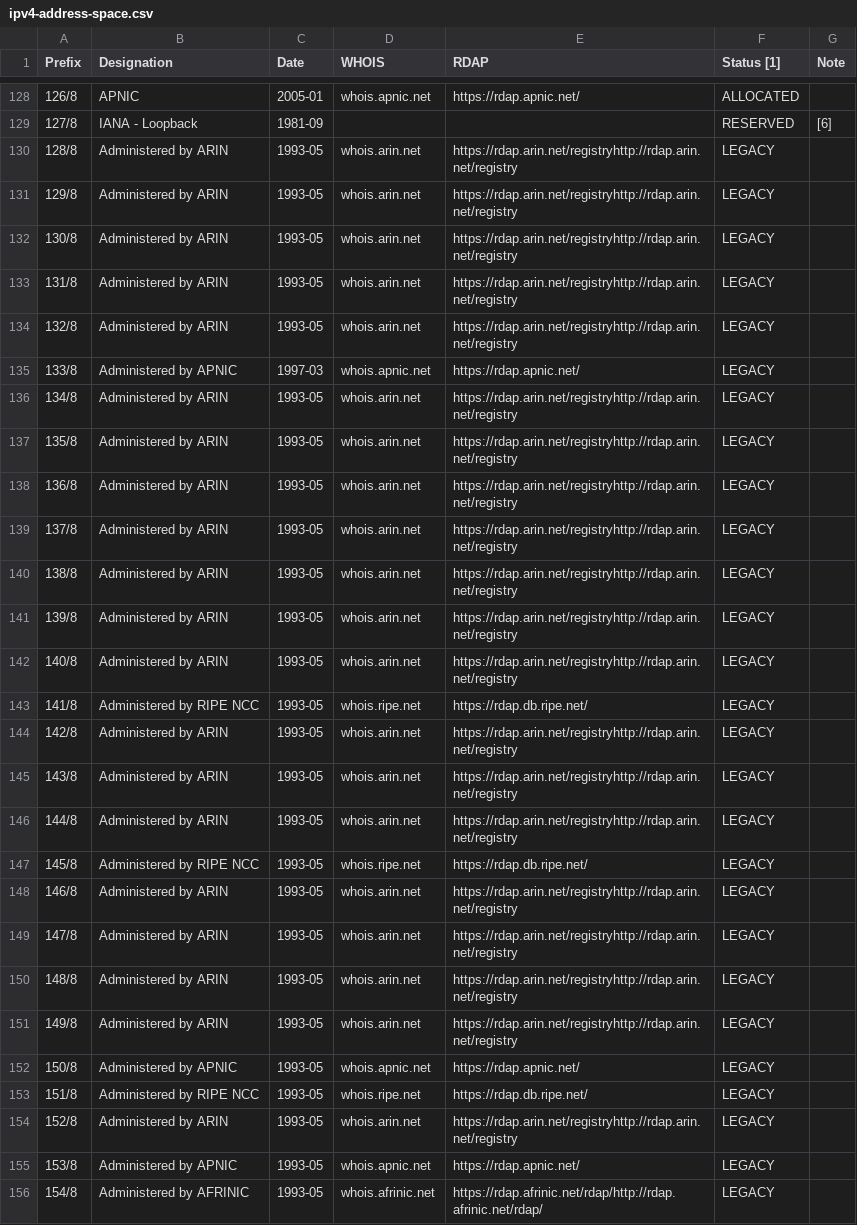
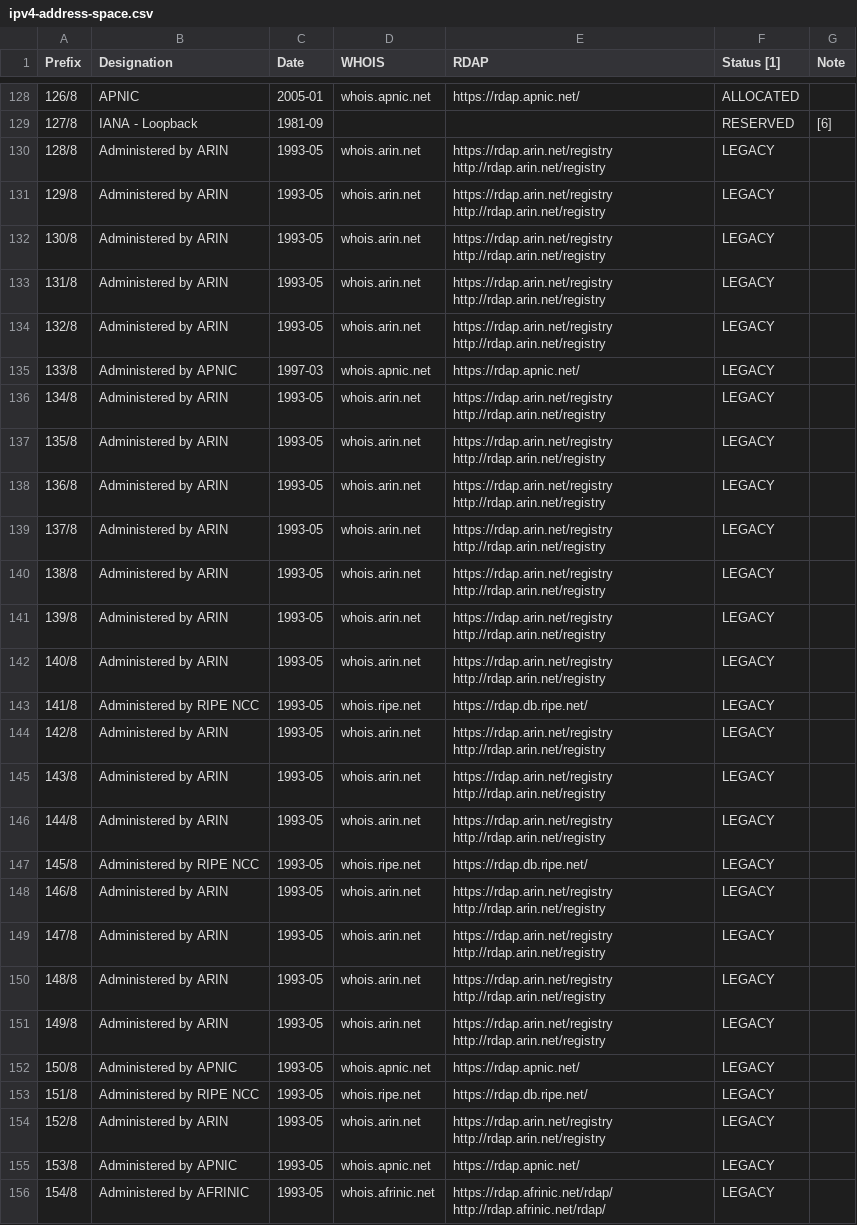
Before and after one commit to davidbullado/ipv4explorer, a CSV file: build-tiles/ipv4-address-space.csv, drawn as a sheet; only a part is shown, gaps mark what is left out; the diff covers the shown part only.

```diff
--- a/build-tiles/ipv4-address-space.csv
+++ b/build-tiles/ipv4-address-space.csv
@@ -129,28 +192,49 @@ Prefix,Designation,Date,WHOIS,RDAP,Status [1],Note
 127/8,IANA - Loopback,1981-09,,,RESERVED,[6]
-128/8,Administered by ARIN,1993-05,whois.arin.net,https://rdap.arin.net/registryhttp://rdap.arin.net/registry,LEGACY,
-129/8,Administered by ARIN,1993-05,whois.arin.net,https://rdap.arin.net/registryhttp://rdap.arin.net/registry,LEGACY,
-130/8,Administered by ARIN,1993-05,whois.arin.net,https://rdap.arin.net/registryhttp://rdap.arin.net/registry,LEGACY,
-131/8,Administered by ARIN,1993-05,whois.arin.net,https://rdap.arin.net/registryhttp://rdap.arin.net/registry,LEGACY,
-132/8,Administered by ARIN,1993-05,whois.arin.net,https://rdap.arin.net/registryhttp://rdap.arin.net/registry,LEGACY,
+128/8,Administered by ARIN,1993-05,whois.arin.net,"https://rdap.arin.net/registry
+http://rdap.arin.net/registry",LEGACY,
+129/8,Administered by ARIN,1993-05,whois.arin.net,"https://rdap.arin.net/registry
+http://rdap.arin.net/registry",LEGACY,
+130/8,Administered by ARIN,1993-05,whois.arin.net,"https://rdap.arin.net/registry
+http://rdap.arin.net/registry",LEGACY,
+131/8,Administered by ARIN,1993-05,whois.arin.net,"https://rdap.arin.net/registry
+http://rdap.arin.net/registry",LEGACY,
+132/8,Administered by ARIN,1993-05,whois.arin.net,"https://rdap.arin.net/registry
+http://rdap.arin.net/registry",LEGACY,
 133/8,Administered by APNIC,1997-03,whois.apnic.net,https://rdap.apnic.net/,LEGACY,
-134/8,Administered by ARIN,1993-05,whois.arin.net,https://rdap.arin.net/registryhttp://rdap.arin.net/registry,LEGACY,
-135/8,Administered by ARIN,1993-05,whois.arin.net,https://rdap.arin.net/registryhttp://rdap.arin.net/registry,LEGACY,
-136/8,Administered by ARIN,1993-05,whois.arin.net,https://rdap.arin.net/registryhttp://rdap.arin.net/registry,LEGACY,
-137/8,Administered by ARIN,1993-05,whois.arin.net,https://rdap.arin.net/registryhttp://rdap.arin.net/registry,LEGACY,
-138/8,Administered by ARIN,1993-05,whois.arin.net,https://rdap.arin.net/registryhttp://rdap.arin.net/registry,LEGACY,
-139/8,Administered by ARIN,1993-05,whois.arin.net,https://rdap.arin.net/registryhttp://rdap.arin.net/registry,LEGACY,
-140/8,Administered by ARIN,1993-05,whois.arin.net,https://rdap.arin.net/registryhttp://rdap.arin.net/registry,LEGACY,
+134/8,Administered by ARIN,1993-05,whois.arin.net,"https://rdap.arin.net/registry
+http://rdap.arin.net/registry",LEGACY,
+135/8,Administered by ARIN,1993-05,whois.arin.net,"https://rdap.arin.net/registry
+http://rdap.arin.net/registry",LEGACY,
+136/8,Administered by ARIN,1993-05,whois.arin.net,"https://rdap.arin.net/registry
+http://rdap.arin.net/registry",LEGACY,
+137/8,Administered by ARIN,1993-05,whois.arin.net,"https://rdap.arin.net/registry
+http://rdap.arin.net/registry",LEGACY,
+138/8,Administered by ARIN,1993-05,whois.arin.net,"https://rdap.arin.net/registry
+http://rdap.arin.net/registry",LEGACY,
+139/8,Administered by ARIN,1993-05,whois.arin.net,"https://rdap.arin.net/registry
+http://rdap.arin.net/registry",LEGACY,
+140/8,Administered by ARIN,1993-05,whois.arin.net,"https://rdap.arin.net/registry
+http://rdap.arin.net/registry",LEGACY,
 141/8,Administered by RIPE NCC,1993-05,whois.ripe.net,https://rdap.db.ripe.net/,LEGACY,
-142/8,Administered by ARIN,1993-05,whois.arin.net,https://rdap.arin.net/registryhttp://rdap.arin.net/registry,LEGACY,
-143/8,Administered by ARIN,1993-05,whois.arin.net,https://rdap.arin.net/registryhttp://rdap.arin.net/registry,LEGACY,
-144/8,Administered by ARIN,1993-05,whois.arin.net,https://rdap.arin.net/registryhttp://rdap.arin.net/registry,LEGACY,
+142/8,Administered by ARIN,1993-05,whois.arin.net,"https://rdap.arin.net/registry
+http://rdap.arin.net/registry",LEGACY,
+143/8,Administered by ARIN,1993-05,whois.arin.net,"https://rdap.arin.net/registry
+http://rdap.arin.net/registry",LEGACY,
+144/8,Administered by ARIN,1993-05,whois.arin.net,"https://rdap.arin.net/registry
+http://rdap.arin.net/registry",LEGACY,
 145/8,Administered by RIPE NCC,1993-05,whois.ripe.net,https://rdap.db.ripe.net/,LEGACY,
-146/8,Administered by ARIN,1993-05,whois.arin.net,https://rdap.arin.net/registryhttp://rdap.arin.net/registry,LEGACY,
-147/8,Administered by ARIN,1993-05,whois.arin.net,https://rdap.arin.net/registryhttp://rdap.arin.net/registry,LEGACY,
-148/8,Administered by ARIN,1993-05,whois.arin.net,https://rdap.arin.net/registryhttp://rdap.arin.net/registry,LEGACY,
-149/8,Administered by ARIN,1993-05,whois.arin.net,https://rdap.arin.net/registryhttp://rdap.arin.net/registry,LEGACY,
+146/8,Administered by ARIN,1993-05,whois.arin.net,"https://rdap.arin.net/registry
+http://rdap.arin.net/registry",LEGACY,
+147/8,Administered by ARIN,1993-05,whois.arin.net,"https://rdap.arin.net/registry
+http://rdap.arin.net/registry",LEGACY,
+148/8,Administered by ARIN,1993-05,whois.arin.net,"https://rdap.arin.net/registry
+http://rdap.arin.net/registry",LEGACY,
+149/8,Administered by ARIN,1993-05,whois.arin.net,"https://rdap.arin.net/registry
+http://rdap.arin.net/registry",LEGACY,
 150/8,Administered by APNIC,1993-05,whois.apnic.net,https://rdap.apnic.net/,LEGACY,
 151/8,Administered by RIPE NCC,1993-05,whois.ripe.net,https://rdap.db.ripe.net/,LEGACY,
-152/8,Administered by ARIN,1993-05,whois.arin.net,https://rdap.arin.net/registryhttp://rdap.arin.net/registry,LEGACY,
+152/8,Administered by ARIN,1993-05,whois.arin.net,"https://rdap.arin.net/registry
+http://rdap.arin.net/registry",LEGACY,
 153/8,Administered by APNIC,1993-05,whois.apnic.net,https://rdap.apnic.net/,LEGACY,
-154/8,Administered by AFRINIC,1993-05,whois.afrinic.net,https://rdap.afrinic.net/rdap/http://rdap.afrinic.net/rdap/,LEGACY,
+154/8,Administered by AFRINIC,1993-05,whois.afrinic.net,"https://rdap.afrinic.net/rdap/
+http://rdap.afrinic.net/rdap/",LEGACY,
```
Also changed, not shown: 103 edited cells elsewhere in this file, 4 other files.
